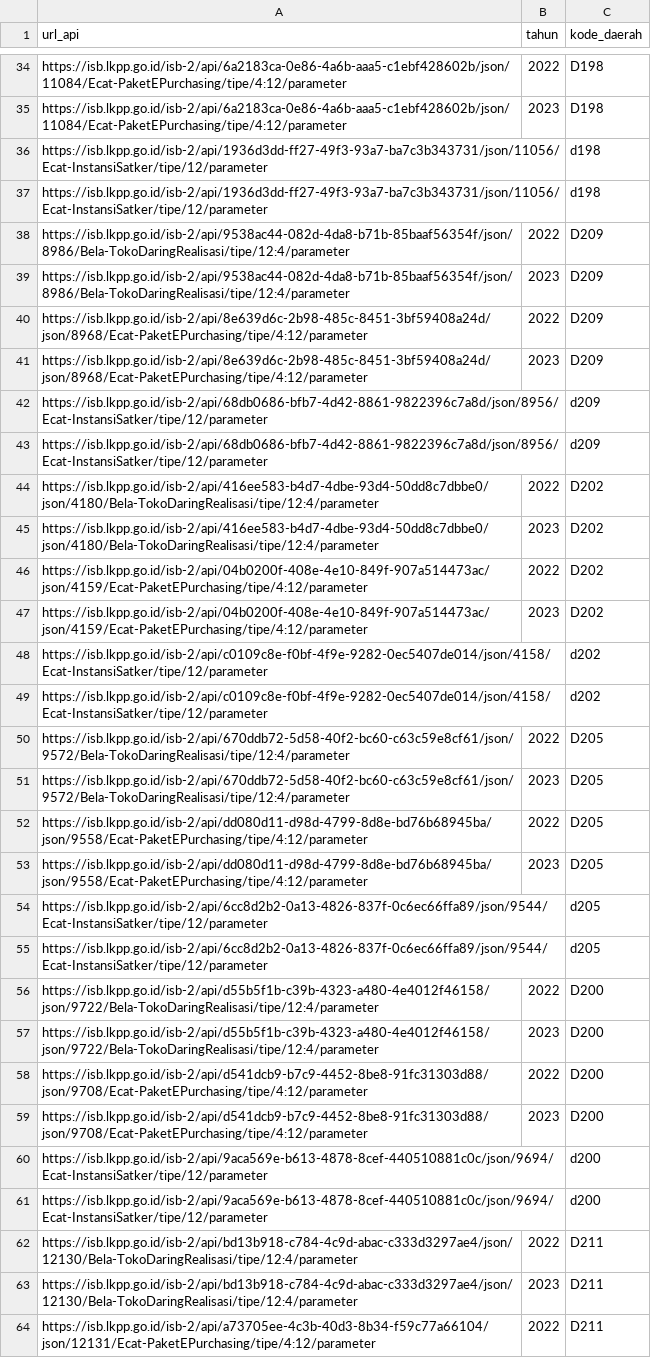
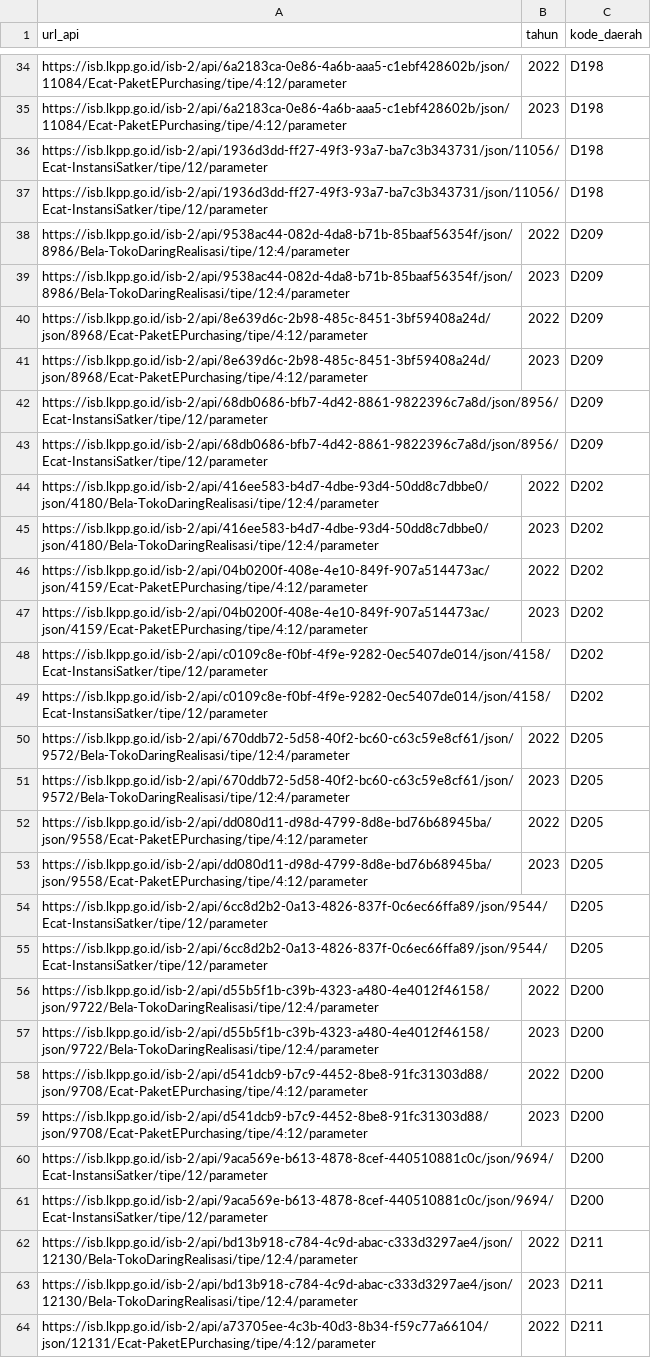
Before and after one commit to masuProgrammer/tarik-data-lkpp, a CSV file: database_epurchasing.csv, drawn as a sheet; only a part is shown, gaps mark what is left out; the diff covers the shown part only.

```diff
--- a/database_epurchasing.csv
+++ b/database_epurchasing.csv
@@ -69,6 +69,6 @@ https://isb.lkpp.go.id/isb-2/api/6a2183ca-0e86-4a6b-aaa5-c1ebf428602b/json/11084
 "
-https://isb.lkpp.go.id/isb-2/api/1936d3dd-ff27-49f3-93a7-ba7c3b343731/json/11056/Ecat-InstansiSatker/tipe/12/parameter,,"d198
-"
-https://isb.lkpp.go.id/isb-2/api/1936d3dd-ff27-49f3-93a7-ba7c3b343731/json/11056/Ecat-InstansiSatker/tipe/12/parameter,,"d198
-"
+https://isb.lkpp.go.id/isb-2/api/1936d3dd-ff27-49f3-93a7-ba7c3b343731/json/11056/Ecat-InstansiSatker/tipe/12/parameter,,"D198
+"
+https://isb.lkpp.go.id/isb-2/api/1936d3dd-ff27-49f3-93a7-ba7c3b343731/json/11056/Ecat-InstansiSatker/tipe/12/parameter,,"D198
+"
 https://isb.lkpp.go.id/isb-2/api/9538ac44-082d-4da8-b71b-85baaf56354f/json/8986/Bela-TokoDaringRealisasi/tipe/12:4/parameter,"2022
@@ -81,6 +81,6 @@ https://isb.lkpp.go.id/isb-2/api/8e639d6c-2b98-485c-8451-3bf59408a24d/json/8968/
 "
-https://isb.lkpp.go.id/isb-2/api/68db0686-bfb7-4d42-8861-9822396c7a8d/json/8956/Ecat-InstansiSatker/tipe/12/parameter,,"d209
-"
-https://isb.lkpp.go.id/isb-2/api/68db0686-bfb7-4d42-8861-9822396c7a8d/json/8956/Ecat-InstansiSatker/tipe/12/parameter,,"d209
-"
+https://isb.lkpp.go.id/isb-2/api/68db0686-bfb7-4d42-8861-9822396c7a8d/json/8956/Ecat-InstansiSatker/tipe/12/parameter,,"D209
+"
+https://isb.lkpp.go.id/isb-2/api/68db0686-bfb7-4d42-8861-9822396c7a8d/json/8956/Ecat-InstansiSatker/tipe/12/parameter,,"D209
+"
 https://isb.lkpp.go.id/isb-2/api/416ee583-b4d7-4dbe-93d4-50dd8c7dbbe0/json/4180/Bela-TokoDaringRealisasi/tipe/12:4/parameter,"2022
@@ -93,6 +93,6 @@ https://isb.lkpp.go.id/isb-2/api/04b0200f-408e-4e10-849f-907a514473ac/json/4159/
 "
-https://isb.lkpp.go.id/isb-2/api/c0109c8e-f0bf-4f9e-9282-0ec5407de014/json/4158/Ecat-InstansiSatker/tipe/12/parameter,,"d202
-"
-https://isb.lkpp.go.id/isb-2/api/c0109c8e-f0bf-4f9e-9282-0ec5407de014/json/4158/Ecat-InstansiSatker/tipe/12/parameter,,"d202
-"
+https://isb.lkpp.go.id/isb-2/api/c0109c8e-f0bf-4f9e-9282-0ec5407de014/json/4158/Ecat-InstansiSatker/tipe/12/parameter,,"D202
+"
+https://isb.lkpp.go.id/isb-2/api/c0109c8e-f0bf-4f9e-9282-0ec5407de014/json/4158/Ecat-InstansiSatker/tipe/12/parameter,,"D202
+"
 https://isb.lkpp.go.id/isb-2/api/670ddb72-5d58-40f2-bc60-c63c59e8cf61/json/9572/Bela-TokoDaringRealisasi/tipe/12:4/parameter,"2022
@@ -105,6 +105,6 @@ https://isb.lkpp.go.id/isb-2/api/dd080d11-d98d-4799-8d8e-bd76b68945ba/json/9558/
 "
-https://isb.lkpp.go.id/isb-2/api/6cc8d2b2-0a13-4826-837f-0c6ec66ffa89/json/9544/Ecat-InstansiSatker/tipe/12/parameter,,"d205
-"
-https://isb.lkpp.go.id/isb-2/api/6cc8d2b2-0a13-4826-837f-0c6ec66ffa89/json/9544/Ecat-InstansiSatker/tipe/12/parameter,,"d205
-"
+https://isb.lkpp.go.id/isb-2/api/6cc8d2b2-0a13-4826-837f-0c6ec66ffa89/json/9544/Ecat-InstansiSatker/tipe/12/parameter,,"D205
+"
+https://isb.lkpp.go.id/isb-2/api/6cc8d2b2-0a13-4826-837f-0c6ec66ffa89/json/9544/Ecat-InstansiSatker/tipe/12/parameter,,"D205
+"
 https://isb.lkpp.go.id/isb-2/api/d55b5f1b-c39b-4323-a480-4e4012f46158/json/9722/Bela-TokoDaringRealisasi/tipe/12:4/parameter,"2022
@@ -117,6 +117,6 @@ https://isb.lkpp.go.id/isb-2/api/d541dcb9-b7c9-4452-8be8-91fc31303d88/json/9708/
 "
-https://isb.lkpp.go.id/isb-2/api/9aca569e-b613-4878-8cef-440510881c0c/json/9694/Ecat-InstansiSatker/tipe/12/parameter,,"d200
-"
-https://isb.lkpp.go.id/isb-2/api/9aca569e-b613-4878-8cef-440510881c0c/json/9694/Ecat-InstansiSatker/tipe/12/parameter,,"d200
-"
+https://isb.lkpp.go.id/isb-2/api/9aca569e-b613-4878-8cef-440510881c0c/json/9694/Ecat-InstansiSatker/tipe/12/parameter,,"D200
+"
+https://isb.lkpp.go.id/isb-2/api/9aca569e-b613-4878-8cef-440510881c0c/json/9694/Ecat-InstansiSatker/tipe/12/parameter,,"D200
+"
 https://isb.lkpp.go.id/isb-2/api/bd13b918-c784-4c9d-abac-c333d3297ae4/json/12130/Bela-TokoDaringRealisasi/tipe/12:4/parameter,"2022
```
Also changed, not shown: 102 edited cells elsewhere in this file, 1 other file.
